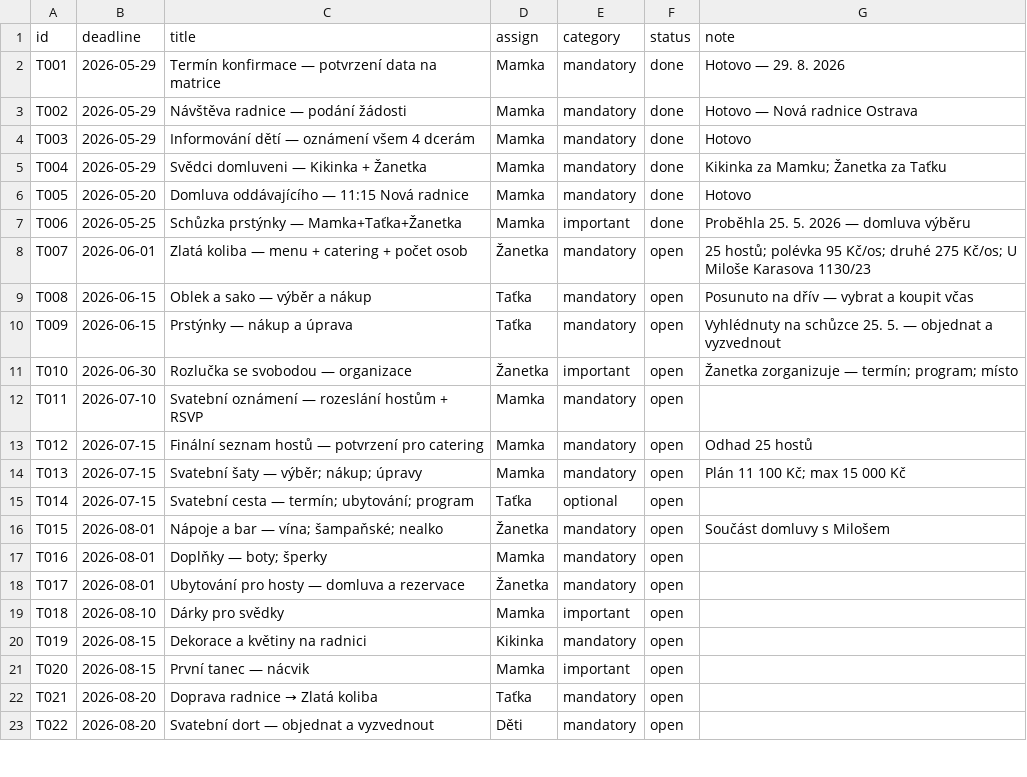
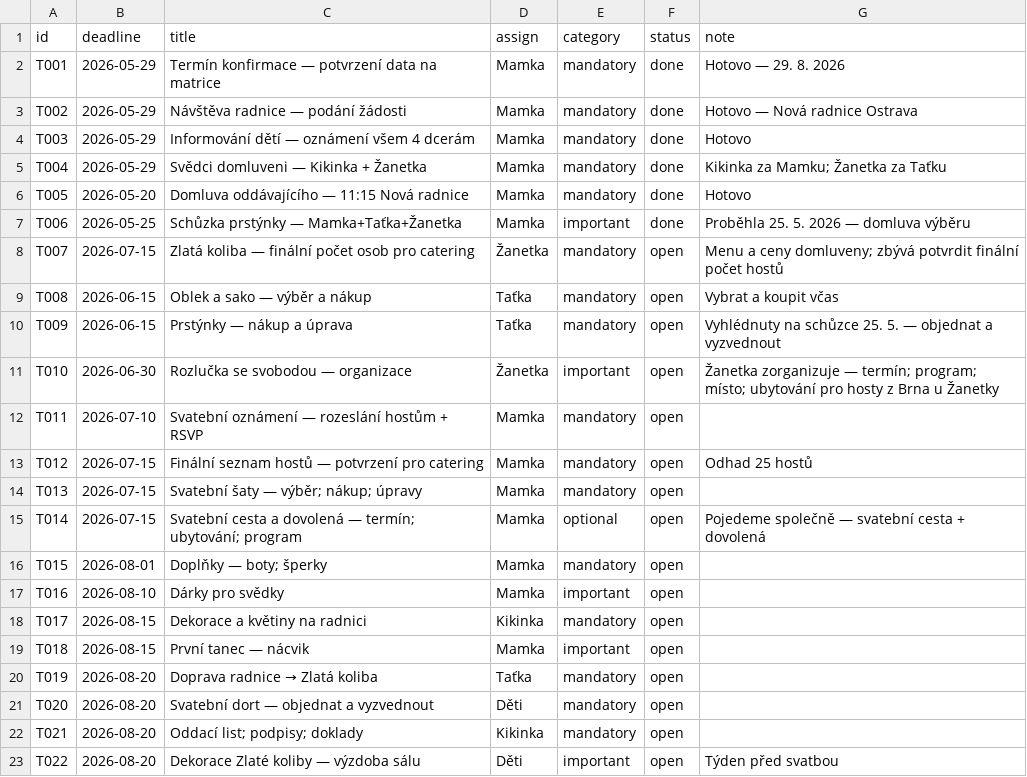
Before and after one commit to martinpaprcka77/PaprckoviSvatba2026, a CSV file: data/tasks.csv, drawn as a sheet; only a part is shown; the diff covers the shown part only.

Commit message:
fix: index_june.html = stara verze; tasks cleanup; planner no-cache
- index_june.html: opravena na skutecny archiv stareho designu (commit 788e255)
- tasks.csv: odstraneny ceny z verejnych poznamek; T007 posunuto na 15.7.;
  napoje/bar smazano (pije se od Milose); ubytovani presunuto k rozlucce;
  svatebni cesta upresnena jako spolecna dovolena; Mamka jako assignee
- planner.html: pridany no-cache meta tagy

```diff
--- a/data/tasks.csv
+++ b/data/tasks.csv
@@ -7,17 +7,17 @@ T005,2026-05-20,Domluva oddávajícího — 11:15 Nová radnice,Mamka,mandatory,
 T006,2026-05-25,Schůzka prstýnky — Mamka+Taťka+Žanetka,Mamka,important,done,Proběhla 25. 5. 2026 — domluva výběru
-T007,2026-06-01,Zlatá koliba — menu + catering + počet osob,Žanetka,mandatory,open,25 hostů; polévka 95 Kč/os; druhé 275 Kč/os; U Miloše Karasova 1130/23
-T008,2026-06-15,Oblek a sako — výběr a nákup,Taťka,mandatory,open,Posunuto na dřív — vybrat a koupit včas
+T007,2026-07-15,Zlatá koliba — finální počet osob pro catering,Žanetka,mandatory,open,Menu a ceny domluveny; zbývá potvrdit finální počet hostů
+T008,2026-06-15,Oblek a sako — výběr a nákup,Taťka,mandatory,open,Vybrat a koupit včas
 T009,2026-06-15,Prstýnky — nákup a úprava,Taťka,mandatory,open,Vyhlédnuty na schůzce 25. 5. — objednat a vyzvednout
-T010,2026-06-30,Rozlučka se svobodou — organizace,Žanetka,important,open,Žanetka zorganizuje — termín; program; místo
+T010,2026-06-30,Rozlučka se svobodou — organizace,Žanetka,important,open,Žanetka zorganizuje — termín; program; místo; ubytování pro hosty z Brna u Žanetky
 T011,2026-07-10,Svatební oznámení — rozeslání hostům + RSVP,Mamka,mandatory,open,
 T012,2026-07-15,Finální seznam hostů — potvrzení pro catering,Mamka,mandatory,open,Odhad 25 hostů
-T013,2026-07-15,Svatební šaty — výběr; nákup; úpravy,Mamka,mandatory,open,Plán 11 100 Kč; max 15 000 Kč
-T014,2026-07-15,Svatební cesta — termín; ubytování; program,Taťka,optional,open,
-T015,2026-08-01,Nápoje a bar — vína; šampaňské; nealko,Žanetka,mandatory,open,Součást domluvy s Milošem
-T016,2026-08-01,Doplňky — boty; šperky,Mamka,mandatory,open,
-T017,2026-08-01,Ubytování pro hosty — domluva a rezervace,Žanetka,mandatory,open,
-T018,2026-08-10,Dárky pro svědky,Mamka,important,open,
-T019,2026-08-15,Dekorace a květiny na radnici,Kikinka,mandatory,open,
-T020,2026-08-15,První tanec — nácvik,Mamka,important,open,
-T021,2026-08-20,Doprava radnice → Zlatá koliba,Taťka,mandatory,open,
-T022,2026-08-20,Svatební dort — objednat a vyzvednout,Děti,mandatory,open,
+T013,2026-07-15,Svatební šaty — výběr; nákup; úpravy,Mamka,mandatory,open,
+T014,2026-07-15,Svatební cesta a dovolená — termín; ubytování; program,Mamka,optional,open,Pojedeme společně — svatební cesta + dovolená
+T015,2026-08-01,Doplňky — boty; šperky,Mamka,mandatory,open,
+T016,2026-08-10,Dárky pro svědky,Mamka,important,open,
+T017,2026-08-15,Dekorace a květiny na radnici,Kikinka,mandatory,open,
+T018,2026-08-15,První tanec — nácvik,Mamka,important,open,
+T019,2026-08-20,Doprava radnice → Zlatá koliba,Taťka,mandatory,open,
+T020,2026-08-20,Svatební dort — objednat a vyzvednout,Děti,mandatory,open,
+T021,2026-08-20,Oddací list; podpisy; doklady,Kikinka,mandatory,open,
+T022,2026-08-20,Dekorace Zlaté koliby — výzdoba sálu,Děti,important,open,Týden před svatbou
```
Also changed, not shown: 2 removed rows and 35 edited cells elsewhere in this file, 1 other file.
